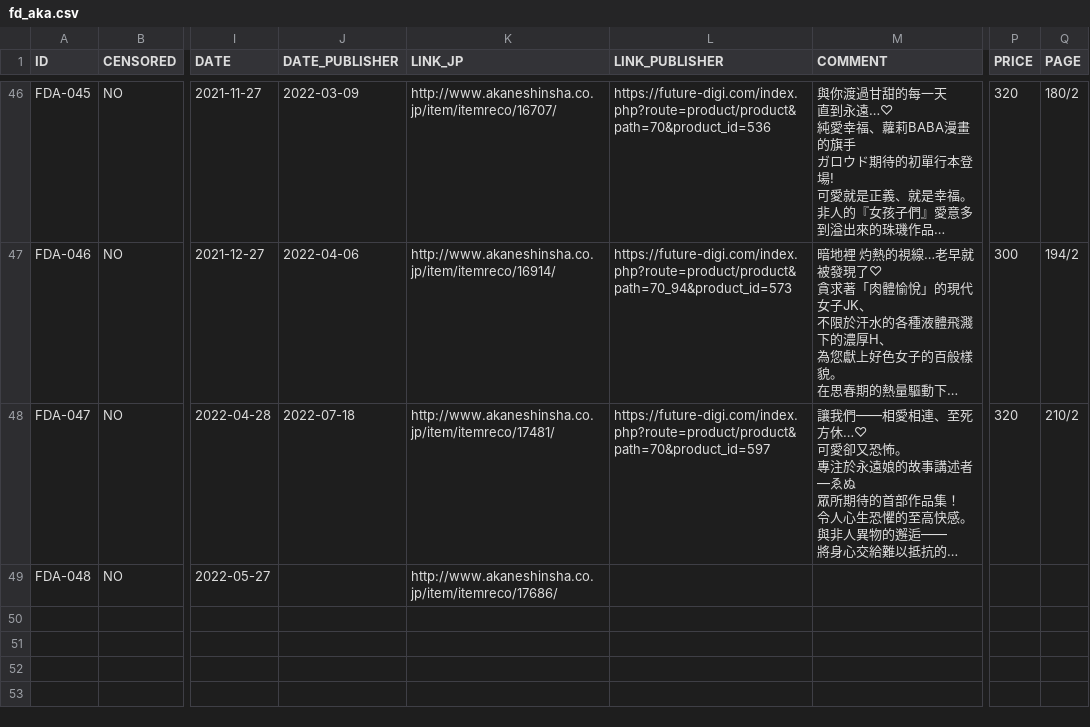
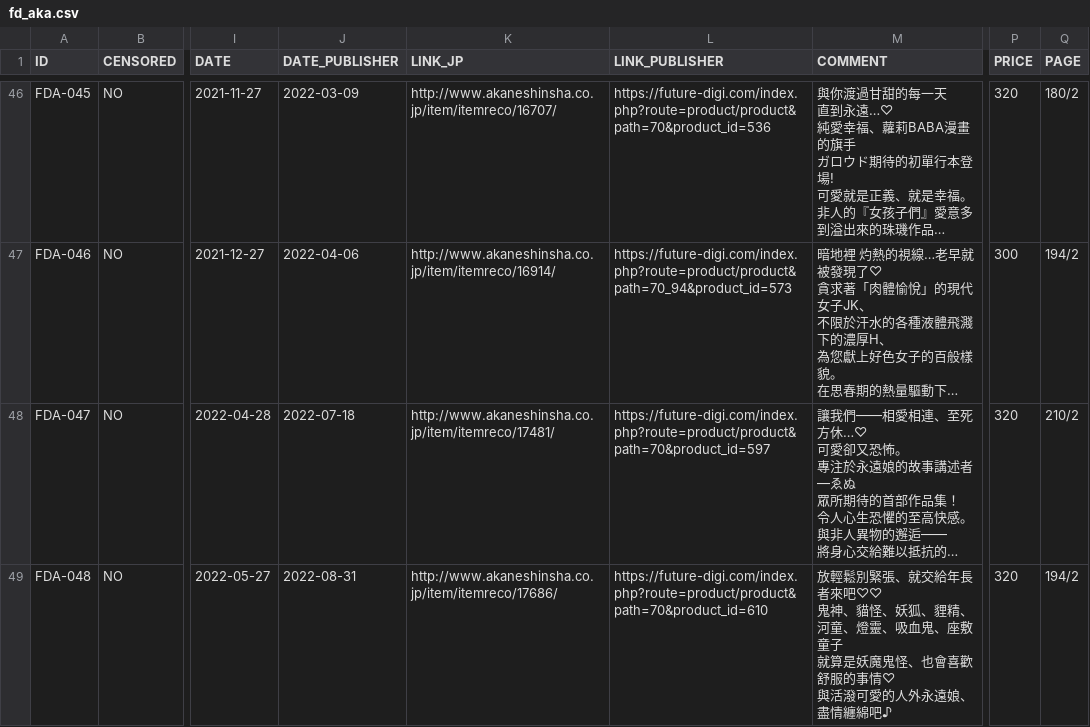
Before and after one commit to K4W1H0R53/tankoubon, a CSV file: tw/fd/fd_aka.csv, drawn as a sheet; only a part is shown, gaps mark what is left out; long unchanged cells end in …; ↵ is a line break in a cell; the diff names each change by its address in the sheet, - before the commit and + after, or states it on an @@ line.

Commit message:
update publisher link

```diff
--- a/tw/fd/fd_aka.csv
+++ b/tw/fd/fd_aka.csv
-J49 (DATE_PUBLISHER): (empty)
+J49 (DATE_PUBLISHER): 2022-08-31
-L49 (LINK_PUBLISHER): (empty)
+L49 (LINK_PUBLISHER): https://future-digi.com/index.php?route=product/product&path=70&product_id=610
-M49 (COMMENT): (empty)
+M49 (COMMENT): 放輕鬆別緊張、就交給年長者來吧♡♡ ↵ 鬼神、貓怪、妖狐、貍精、 ↵ 河童、燈靈、吸血鬼、座敷童子 ↵ 就算是妖魔鬼怪、也會喜歡舒服的事情♡ ↵ 與活潑可愛的人外永遠娘、盡情纏綿吧♪
-P49 (PRICE): (empty)
+P49 (PRICE): 320
-Q49 (PAGE): (empty)
+Q49 (PAGE): 194/2
```
Also changed, not shown: tw/fd/fd_hit.csv.
